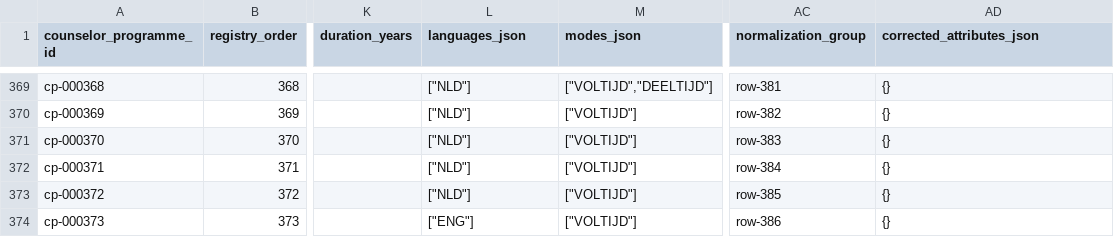
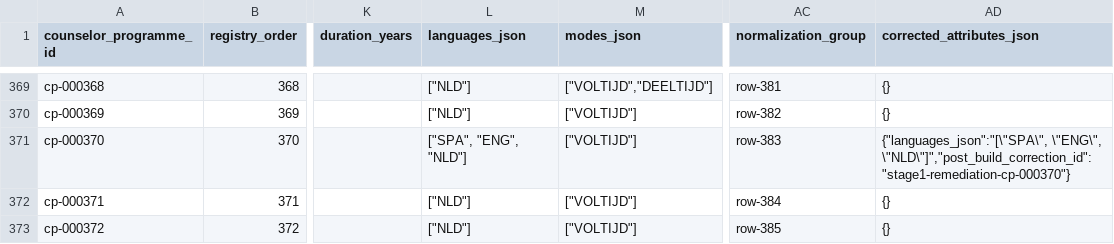
Before and after one commit to solmyr1980/ucr-pathways, a CSV file: data/registry/programmes.csv, drawn as a sheet; only a part is shown, gaps mark what is left out; the shorter side is filled out with more unchanged rows; the diff names each change by its address in the sheet, - before the commit and + after, or states it on an @@ line.

Commit message:
Correct cp-000370 Spanish curriculum formation

```diff
--- a/data/registry/programmes.csv
+++ b/data/registry/programmes.csv
-L371 (languages_json): ["NLD"]
+L371 (languages_json): ["SPA", "ENG", "NLD"]
-AD371 (corrected_attributes_json): {}
+AD371 (corrected_attributes_json): {"languages_json":"[\"SPA\", \"ENG\", \"NLD\"]","post_build_correction_id":"stage1-remediation-cp-000370"}
```
Also changed, not shown: 6 other files.
